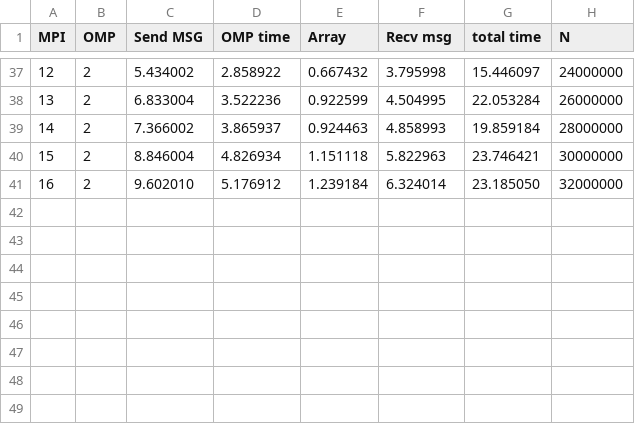
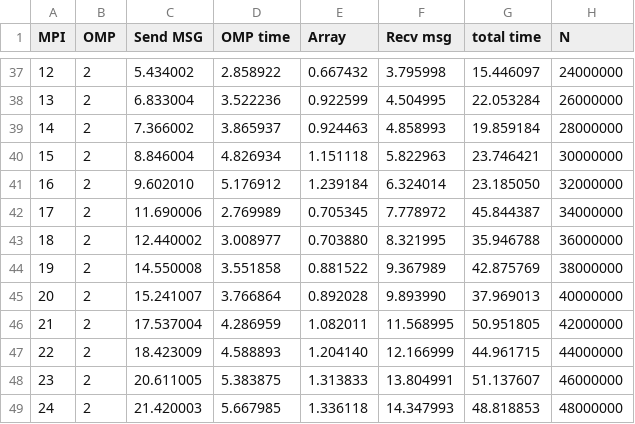
Before and after one commit to Francesc0rtu/HPC-2021-2022-Assignment-2, a CSV file: output/time_weak_thin.csv, drawn as a sheet; only a part is shown, gaps mark what is left out.

```diff
--- a/output/time_weak_thin.csv
+++ b/output/time_weak_thin.csv
@@ -41 +41,9 @@ MPI,	OMP,	Send MSG,	OMP time,	Array,	Recv msg,	total time,	N,
 16,2,	9.602010,	5.176912,	1.239184,	6.324014,	23.185050,	32000000
+17,2,	11.690006,	2.769989,	0.705345,	7.778972,	45.844387,	34000000
+18,2,	12.440002,	3.008977,	0.703880,	8.321995,	35.946788,	36000000
+19,2,	14.550008,	3.551858,	0.881522,	9.367989,	42.875769,	38000000
+20,2,	15.241007,	3.766864,	0.892028,	9.893990,	37.969013,	40000000
+21,2,	17.537004,	4.286959,	1.082011,	11.568995,	50.951805,	42000000
+22,2,	18.423009,	4.588893,	1.204140,	12.166999,	44.961715,	44000000
+23,2,	20.611005,	5.383875,	1.313833,	13.804991,	51.137607,	46000000
+24,2,	21.420003,	5.667985,	1.336118,	14.347993,	48.818853,	48000000
```
Also changed, not shown: output/time_gpu1.csv, 3 other files.
